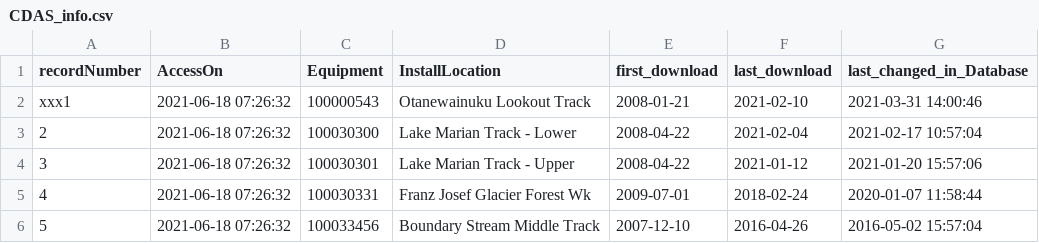
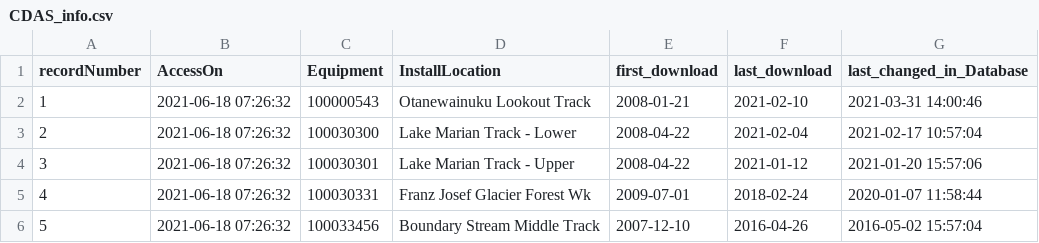
Before and after one commit to docworknz/counterstatus, a CSV file: CDAS_info.csv, drawn as a sheet; only a part is shown.

Commit message:
CDAS_info

```diff
--- a/CDAS_info.csv
+++ b/CDAS_info.csv
@@ -1,3 +1,3 @@
 "recordNumber","AccessOn","Equipment","InstallLocation","first_download","last_download","last_changed_in_Database"
-xxx1,2021-06-18 07:26:32,100000543,"Otanewainuku Lookout Track",2008-01-21,2021-02-10,2021-03-31 14:00:46
+1,2021-06-18 07:26:32,100000543,"Otanewainuku Lookout Track",2008-01-21,2021-02-10,2021-03-31 14:00:46
 2,2021-06-18 07:26:32,100030300,"Lake Marian Track - Lower",2008-04-22,2021-02-04,2021-02-17 10:57:04
```
